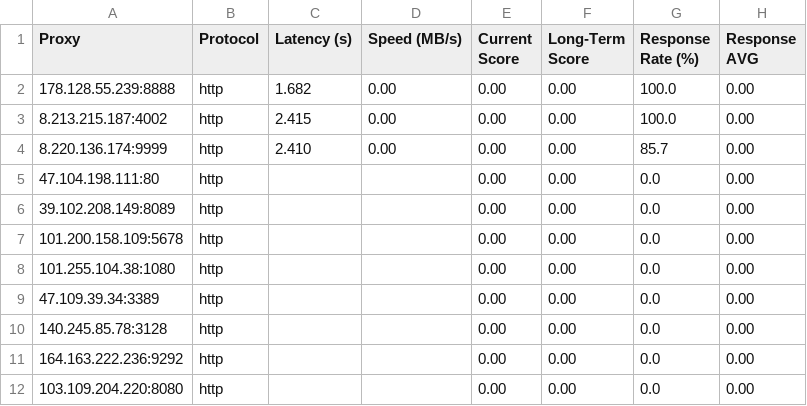
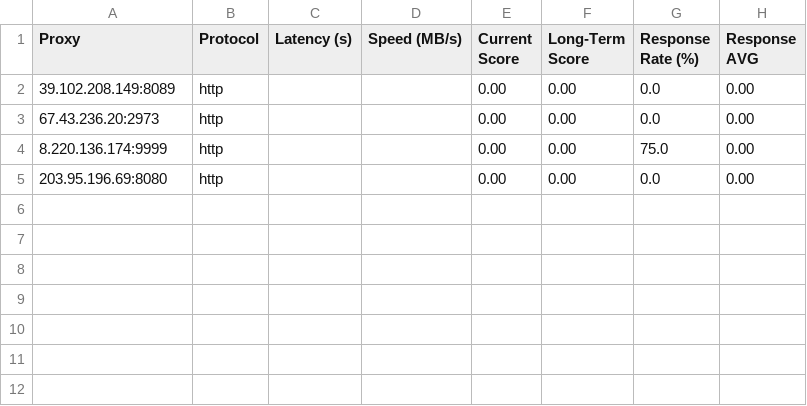
Before and after one commit to rriordan/Proxy-Master, a CSV file: Output/proxy_benchmark_results.csv, drawn as a sheet.

```diff
--- a/Output/proxy_benchmark_results.csv
+++ b/Output/proxy_benchmark_results.csv
@@ -1,12 +1,5 @@
 Proxy,Protocol,Latency (s),Speed (MB/s),Current Score,Long-Term Score,Response Rate (%),Response AVG
-178.128.55.239:8888,http,1.682,0.00,0.00,0.00,100.0,0.00
-8.213.215.187:4002,http,2.415,0.00,0.00,0.00,100.0,0.00
-8.220.136.174:9999,http,2.410,0.00,0.00,0.00,85.7,0.00
-47.104.198.111:80,http,,,0.00,0.00,0.0,0.00
 39.102.208.149:8089,http,,,0.00,0.00,0.0,0.00
-101.200.158.109:5678,http,,,0.00,0.00,0.0,0.00
-101.255.104.38:1080,http,,,0.00,0.00,0.0,0.00
-47.109.39.34:3389,http,,,0.00,0.00,0.0,0.00
-140.245.85.78:3128,http,,,0.00,0.00,0.0,0.00
-164.163.222.236:9292,http,,,0.00,0.00,0.0,0.00
-103.109.204.220:8080,http,,,0.00,0.00,0.0,0.00
+67.43.236.20:2973,http,,,0.00,0.00,0.0,0.00
+8.220.136.174:9999,http,,,0.00,0.00,75.0,0.00
+203.95.196.69:8080,http,,,0.00,0.00,0.0,0.00
```
Also changed, not shown: Output/proxy_history.csv, 3 other files.
